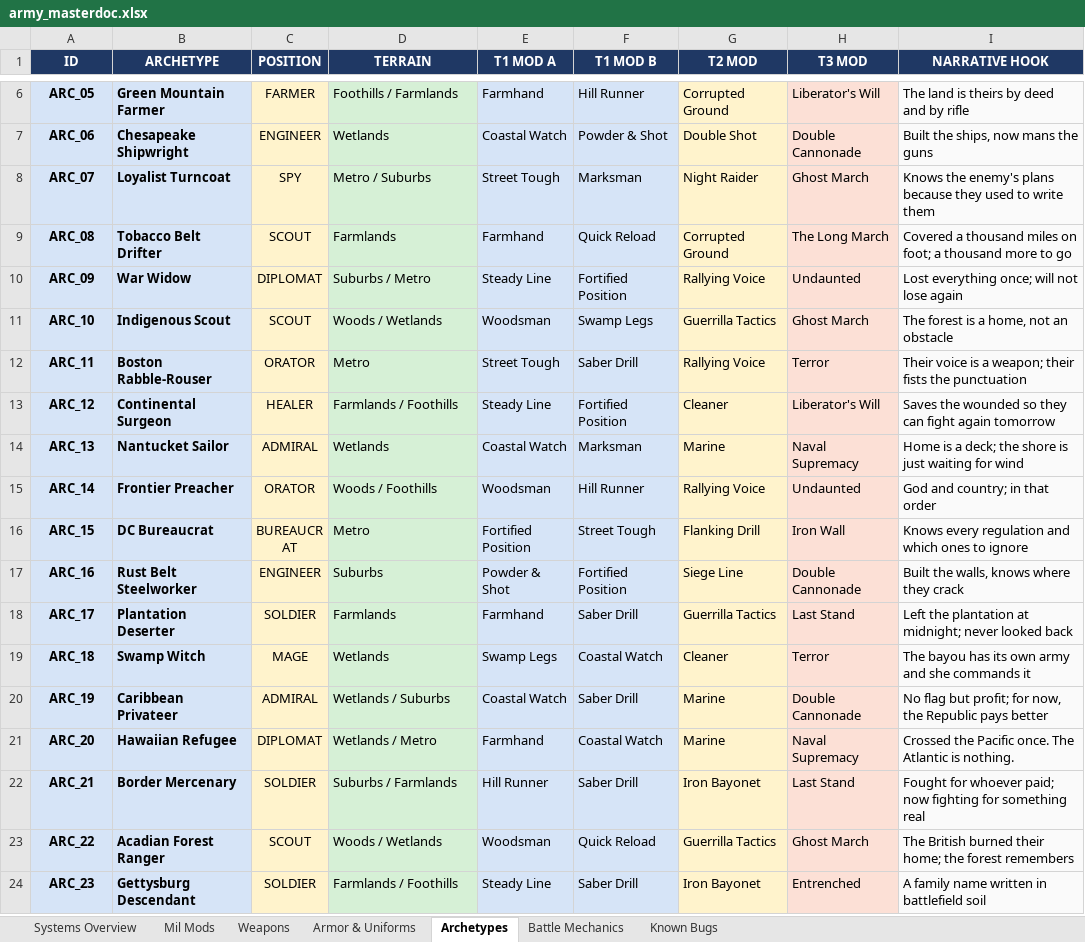
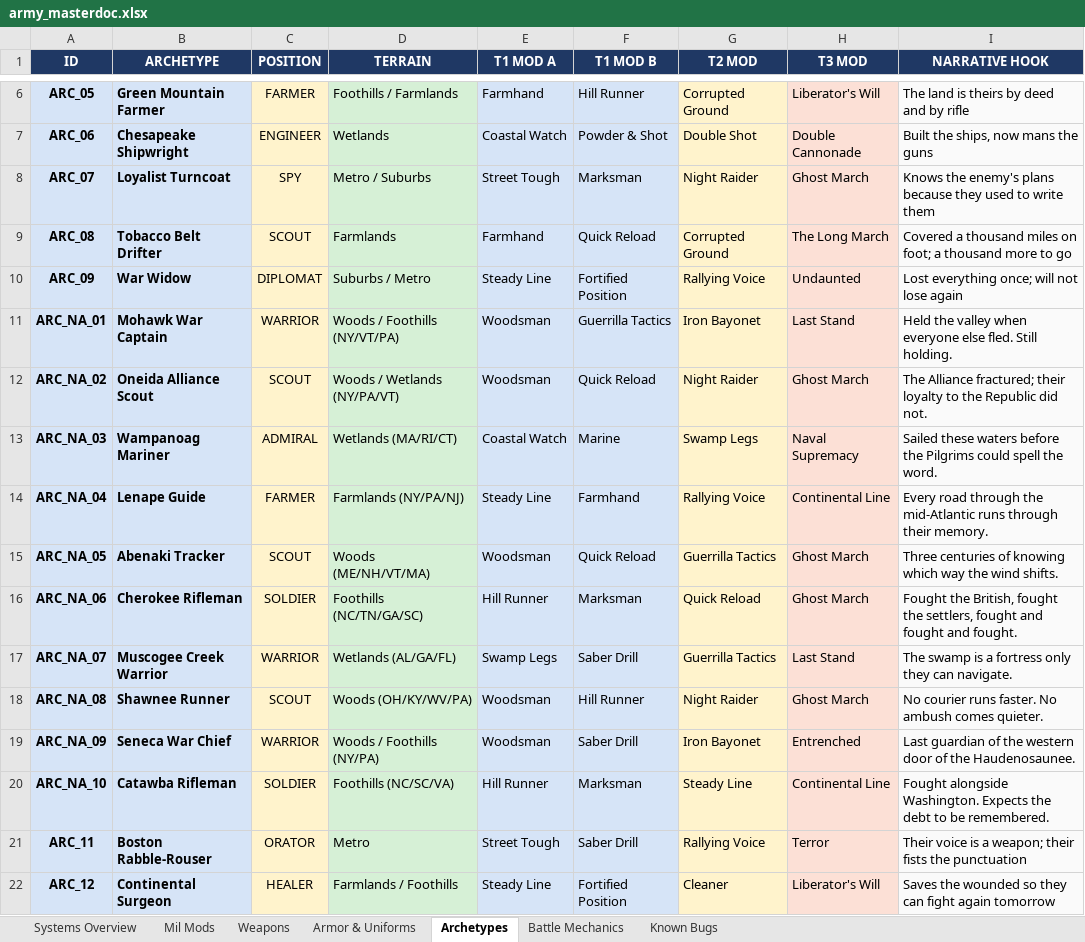
Before and after one commit to etherthegreat/mostupdatedfarsword, an Excel workbook: army_masterdoc.xlsx, sheet Archetypes, drawn as a sheet; only a part is shown, gaps mark what is left out; the shorter side is filled out with more unchanged rows; values as stored, in another font and other column widths than the file's, no borders; addresses are those after the commit; the diff names each change by its address in the sheet, - before the commit and + after, or states it on an @@ line.

```diff
--- a/army_masterdoc.xlsx (sheet Archetypes)
+++ b/army_masterdoc.xlsx (sheet Archetypes)
+row 11: ARC_NA_01 | Mohawk War Captain | WARRIOR | Woods / Foothills (NY/VT/PA) | Woodsman | Guerrilla Tactics | Iron Bayonet | Last Stand | Held the valley when everyone else fled. Still holding.
+row 12: ARC_NA_02 | Oneida Alliance Scout | SCOUT | Woods / Wetlands (NY/PA/VT) | Woodsman | Quick Reload | Night Raider | Ghost March | The Alliance fractured; their loyalty to the Republic did not.
+row 13: ARC_NA_03 | Wampanoag Mariner | ADMIRAL | Wetlands (MA/RI/CT) | Coastal Watch | Marine | Swamp Legs | Naval Supremacy | Sailed these waters before the Pilgrims could spell the word.
+row 14: ARC_NA_04 | Lenape Guide | FARMER | Farmlands (NY/PA/NJ) | Steady Line | Farmhand | Rallying Voice | Continental Line | Every road through the mid-Atlantic runs through their memory.
-A15 (ID): ARC_10
+A15 (ID): ARC_NA_05
-B15 (ARCHETYPE): Indigenous Scout
+B15 (ARCHETYPE): Abenaki Tracker
-D15 (TERRAIN): Woods / Wetlands
+D15 (TERRAIN): Woods (ME/NH/VT/MA)
-F15 (T1 MOD B): Swamp Legs
+F15 (T1 MOD B): Quick Reload
-I15 (NARRATIVE HOOK): The forest is a home, not an obstacle
+I15 (NARRATIVE HOOK): Three centuries of knowing which way the wind shifts.
+row 16: ARC_NA_06 | Cherokee Rifleman | SOLDIER | Foothills (NC/TN/GA/SC) | Hill Runner | Marksman | Quick Reload | Ghost March | Fought the British, fought the settlers, fought and fought and fought.
+row 17: ARC_NA_07 | Muscogee Creek Warrior | WARRIOR | Wetlands (AL/GA/FL) | Swamp Legs | Saber Drill | Guerrilla Tactics | Last Stand | The swamp is a fortress only they can navigate.
+row 18: ARC_NA_08 | Shawnee Runner | SCOUT | Woods (OH/KY/WV/PA) | Woodsman | Hill Runner | Night Raider | Ghost March | No courier runs faster. No ambush comes quieter.
+row 19: ARC_NA_09 | Seneca War Chief | WARRIOR | Woods / Foothills (NY/PA) | Woodsman | Saber Drill | Iron Bayonet | Entrenched | Last guardian of the western door of the Haudenosaunee.
+row 20: ARC_NA_10 | Catawba Rifleman | SOLDIER | Foothills (NC/SC/VA) | Hill Runner | Marksman | Steady Line | Continental Line | Fought alongside Washington. Expects the debt to be remembered.
```
Also changed, not shown: event_masterdoc.xlsx, flavordoc.xlsx, 10 other files.
